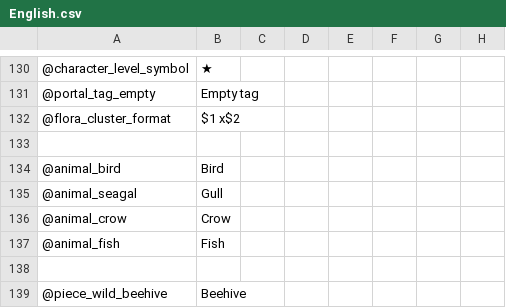
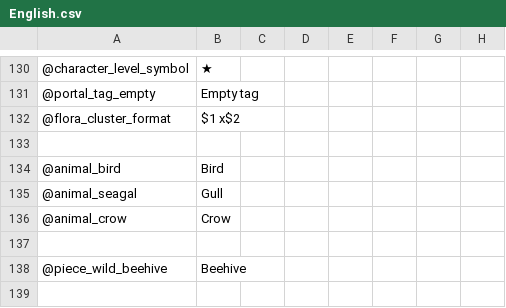
Before and after one commit to eideehi/valheim-automatics, a CSV file: Automatics/Languages/English.csv, drawn as a sheet; only a part is shown, gaps mark what is left out; the shorter side is filled out with more unchanged rows.

Commit message:
Remove unwanted translations

```diff
--- a/Automatics/Languages/English.csv
+++ b/Automatics/Languages/English.csv
@@ -136,3 +136,2 @@
 @animal_crow,Crow
-@animal_fish,Fish
 
```
Also changed, not shown: Automatics/Languages/Japanese.csv, 1 other file.
